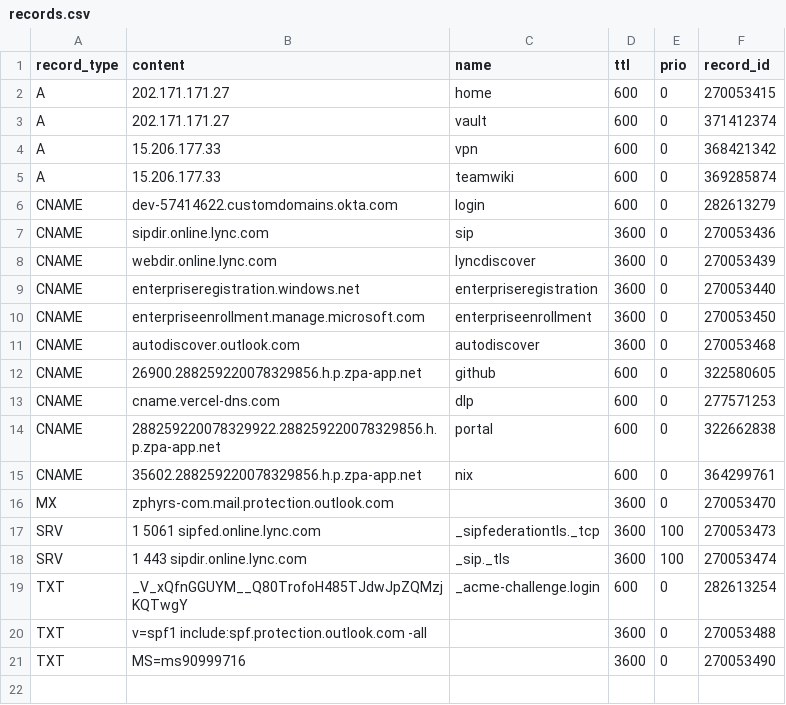
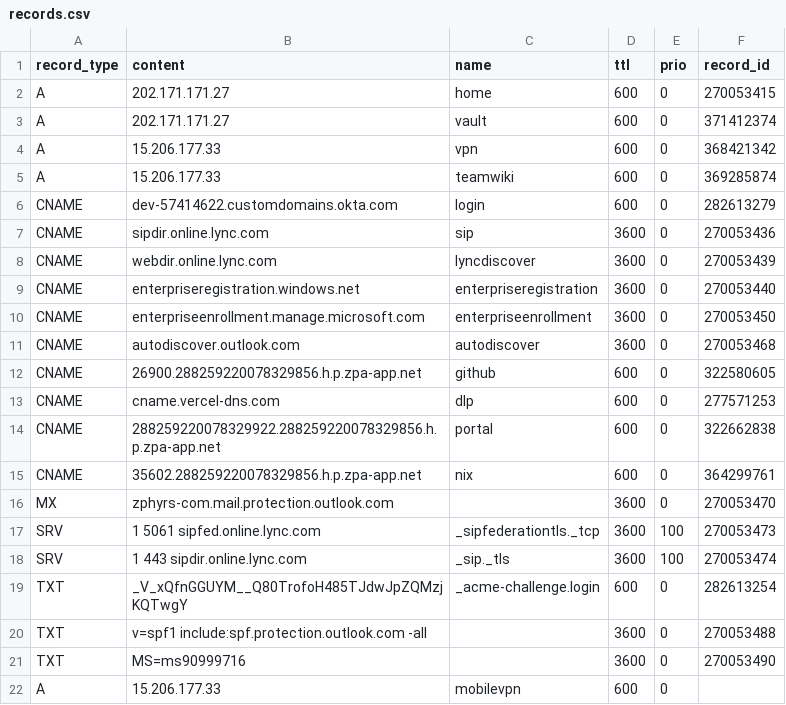
Before and after one commit to jxg81/dns-manager, a CSV file: domains/zphyrs.com/records.csv, drawn as a sheet.

Commit message:
add mobilevpn

```diff
--- a/domains/zphyrs.com/records.csv
+++ b/domains/zphyrs.com/records.csv
@@ -21 +21,2 @@ TXT,v=spf1 include:spf.protection.outlook.com -all,,3600,0,270053488
 TXT,MS=ms90999716,,3600,0,270053490
+A,15.206.177.33,mobilevpn,600,0
```
